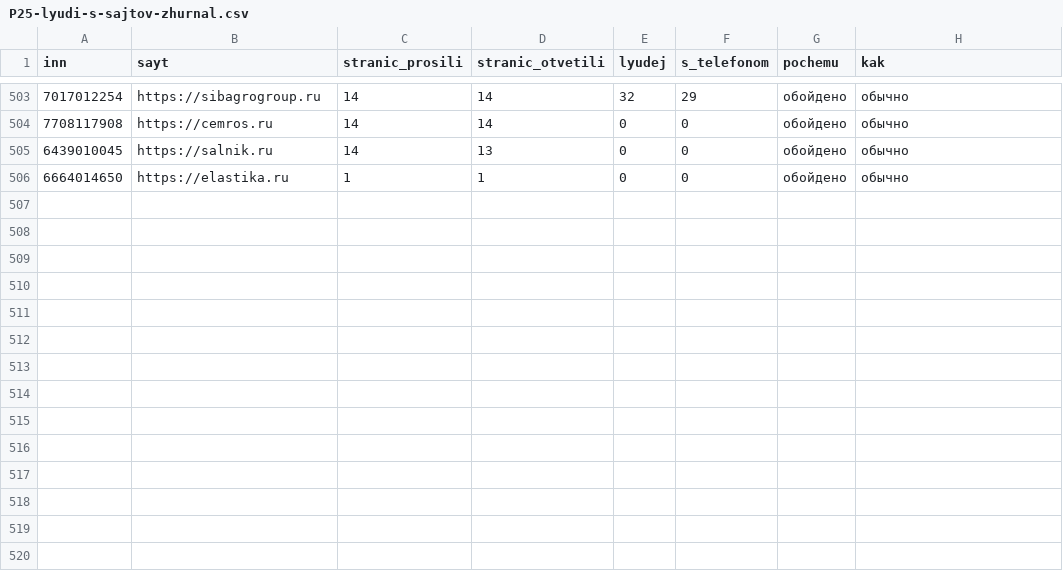
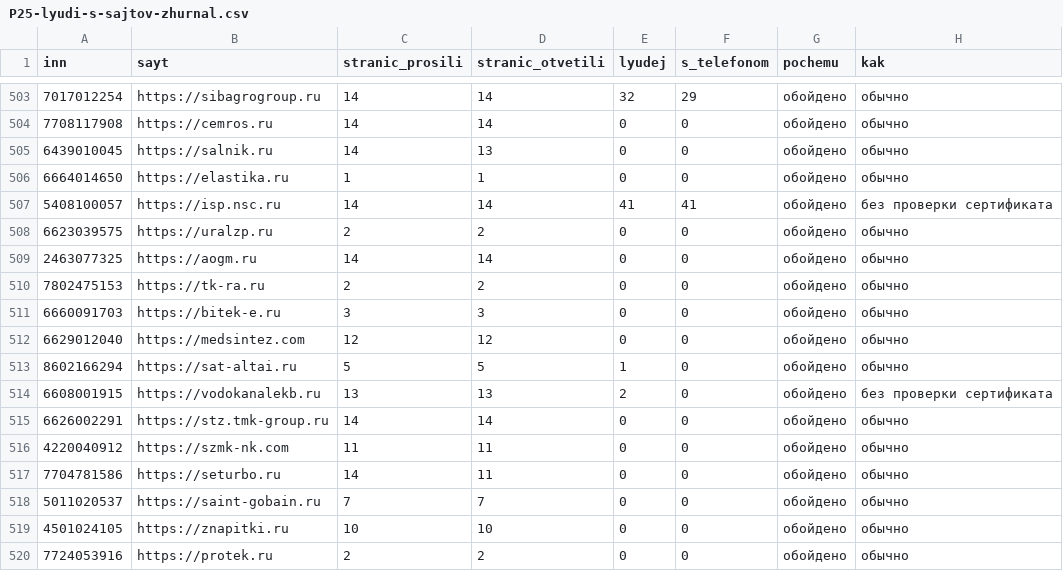
Before and after one commit to kirillrand4-alt/avto, a CSV file: seo-texts/engineers-lens/P25-lyudi-s-sajtov-zhurnal.csv, drawn as a sheet; only a part is shown, gaps mark what is left out; the diff names each change by its address in the sheet, - before the commit and + after, or states it on an @@ line.

```diff
--- a/seo-texts/engineers-lens/P25-lyudi-s-sajtov-zhurnal.csv
+++ b/seo-texts/engineers-lens/P25-lyudi-s-sajtov-zhurnal.csv
+row 507: 5408100057 | https://isp.nsc.ru | 14 | 14 | 41 | 41 | обойдено | без проверки сертификата
+row 508: 6623039575 | https://uralzp.ru | 2 | 2 | 0 | 0 | обойдено | обычно
+row 509: 2463077325 | https://aogm.ru | 14 | 14 | 0 | 0 | обойдено | обычно
+row 510: 7802475153 | https://tk-ra.ru | 2 | 2 | 0 | 0 | обойдено | обычно
+row 511: 6660091703 | https://bitek-e.ru | 3 | 3 | 0 | 0 | обойдено | обычно
+row 512: 6629012040 | https://medsintez.com | 12 | 12 | 0 | 0 | обойдено | обычно
+row 513: 8602166294 | https://sat-altai.ru | 5 | 5 | 1 | 0 | обойдено | обычно
+row 514: 6608001915 | https://vodokanalekb.ru | 13 | 13 | 2 | 0 | обойдено | без проверки сертификата
+row 515: 6626002291 | https://stz.tmk-group.ru | 14 | 14 | 0 | 0 | обойдено | обычно
+row 516: 4220040912 | https://szmk-nk.com | 11 | 11 | 0 | 0 | обойдено | обычно
+row 517: 7704781586 | https://seturbo.ru | 14 | 11 | 0 | 0 | обойдено | обычно
+row 518: 5011020537 | https://saint-gobain.ru | 7 | 7 | 0 | 0 | обойдено | обычно
+row 519: 4501024105 | https://znapitki.ru | 10 | 10 | 0 | 0 | обойдено | обычно
+row 520: 7724053916 | https://protek.ru | 2 | 2 | 0 | 0 | обойдено | обычно
```
Also changed, not shown: 4 other files.
